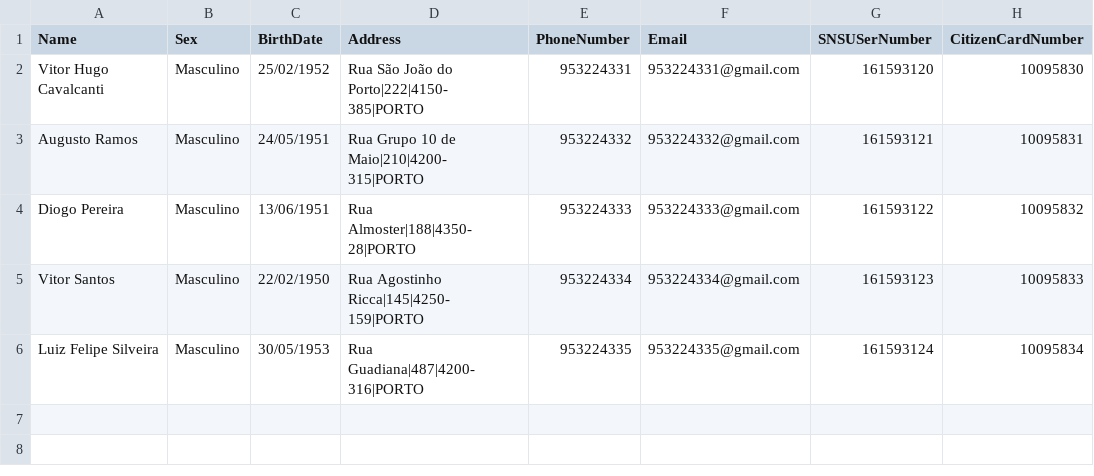
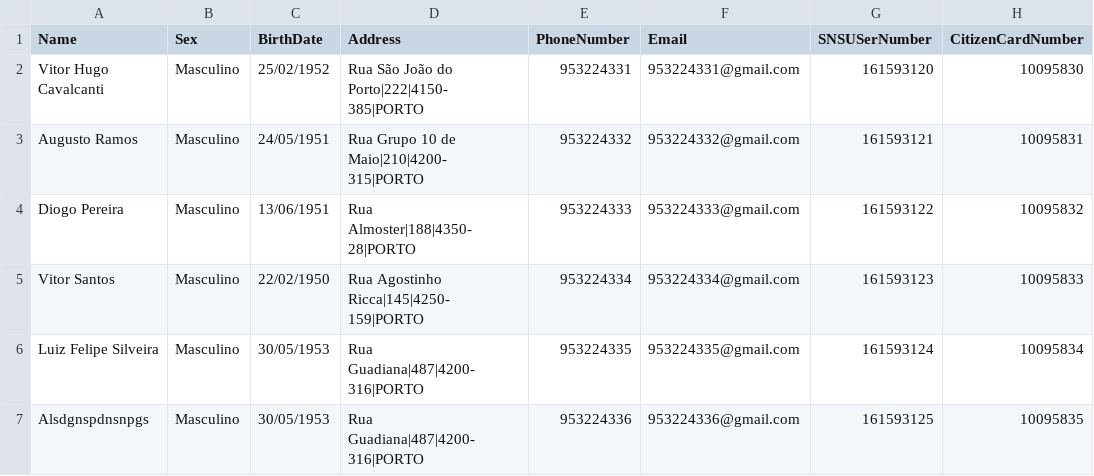
Before and after one commit to miseEnPlace-i/lapr2, a CSV file: data/sData.csv, drawn as a sheet.

```diff
--- a/data/sData.csv
+++ b/data/sData.csv
@@ -6 +6,2 @@ Vitor Santos;Masculino;22/02/1950;Rua  Agostinho Ricca|145|4250-159|PORTO;953224
 Luiz Felipe Silveira;Masculino;30/05/1953;Rua  Guadiana|487|4200-316|PORTO;953224335;953224335@gmail.com;161593124;10095834
+Alsdgnspdnsnpgs;Masculino;30/05/1953;Rua  Guadiana|487|4200-316|PORTO;953224336;953224336@gmail.com;161593125;10095835
```
Also changed, not shown: data/tinyData.csv, 2 other files.
